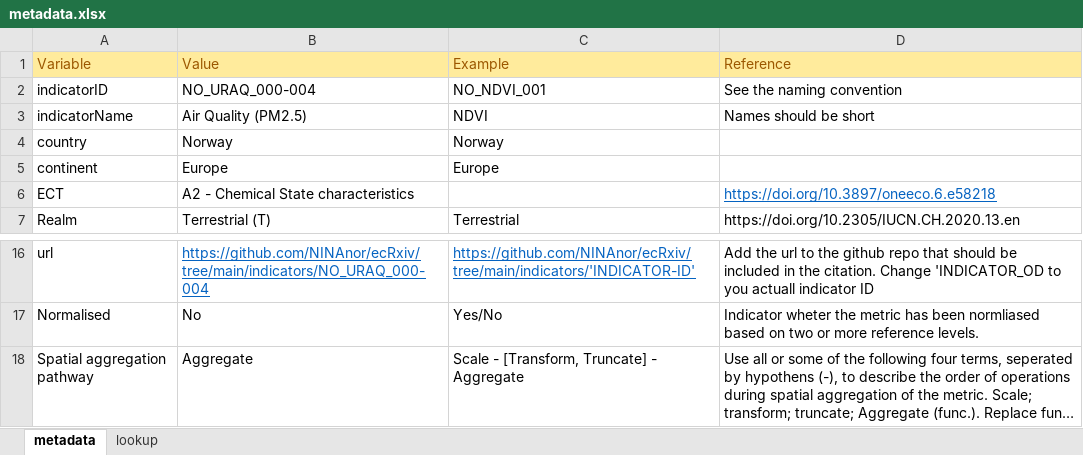
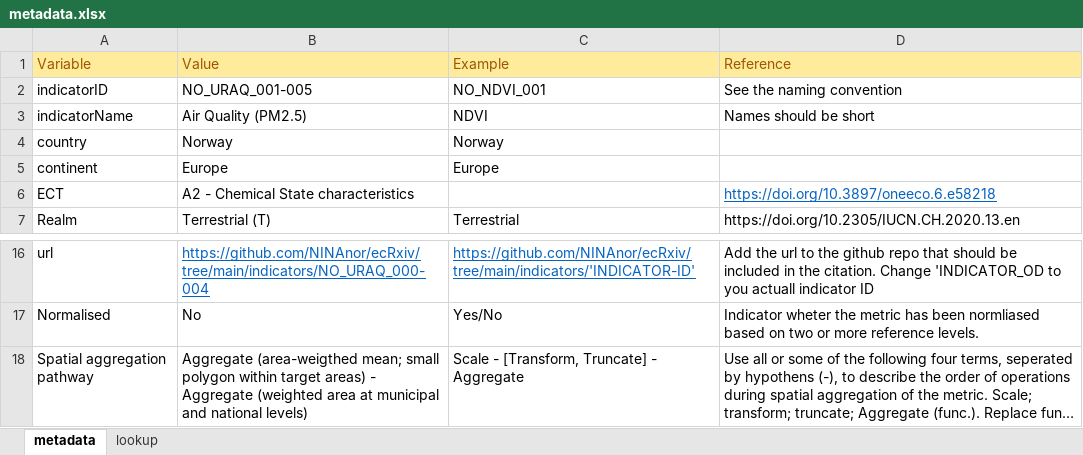
Before and after one commit to NINAnor/ecRxiv, an Excel workbook: indicators/NO_URAQ_001-005/metadata.xlsx, sheet metadata, drawn as a sheet; only a part is shown, gaps mark what is left out; long unchanged cells end in …; values as stored, in another font and other column widths than the file's, no borders; the diff names each change by its address in the sheet, - before the commit and + after, or states it on an @@ line.

Commit message:
Updated the metadata

```diff
--- a/indicators/NO_URAQ_001-005/metadata.xlsx (sheet metadata)
+++ b/indicators/NO_URAQ_001-005/metadata.xlsx (sheet metadata)
-B2 (Value): NO_URAQ_000-004
+B2 (Value): NO_URAQ_001-005
-B18 (Value): Aggregate
+B18 (Value): Aggregate (area-weigthed mean; small polygon within target areas) - Aggregate (weighted area at municipal and national levels)
```
